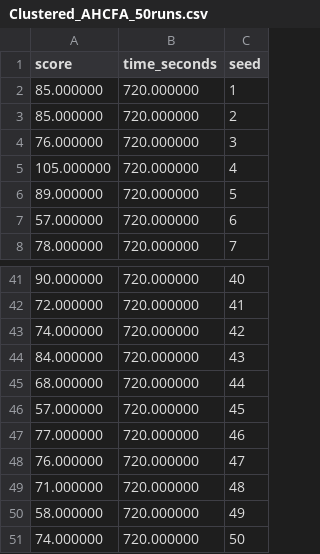
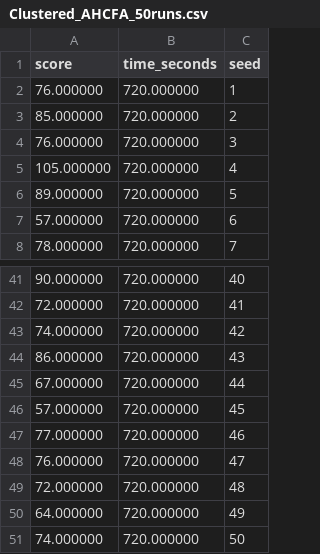
Before and after one commit to SaraMaHr/CPFA_AHCFA_Final_Project, a CSV file: CPFA_Base_ARGoS-main/results/final_project/Clustered_AHCFA_50runs.csv, drawn as a sheet; only a part is shown, gaps mark what is left out; the diff covers the shown part only.

```diff
--- a/CPFA_Base_ARGoS-main/results/final_project/Clustered_AHCFA_50runs.csv
+++ b/CPFA_Base_ARGoS-main/results/final_project/Clustered_AHCFA_50runs.csv
@@ -1,3 +1,3 @@
 score,time_seconds,seed
-85.000000, 720.000000, 1
+76.000000, 720.000000, 1
 85.000000, 720.000000, 2
@@ -43,4 +43,4 @@ score,time_seconds,seed
 74.000000, 720.000000, 42
-84.000000, 720.000000, 43
-68.000000, 720.000000, 44
+86.000000, 720.000000, 43
+67.000000, 720.000000, 44
 57.000000, 720.000000, 45
@@ -48,4 +48,4 @@ score,time_seconds,seed
 76.000000, 720.000000, 47
-71.000000, 720.000000, 48
-58.000000, 720.000000, 49
+72.000000, 720.000000, 48
+64.000000, 720.000000, 49
 74.000000, 720.000000, 50
```
Also changed, not shown: 16 edited cells elsewhere in this file, CPFA_Base_ARGoS-main/results/final_project/Powerlaw_AHCFA_50runs.csv, CPFA_Base_ARGoS-main/results/final_project/Random_AHCFA_50runs.csv, 52 other files.
